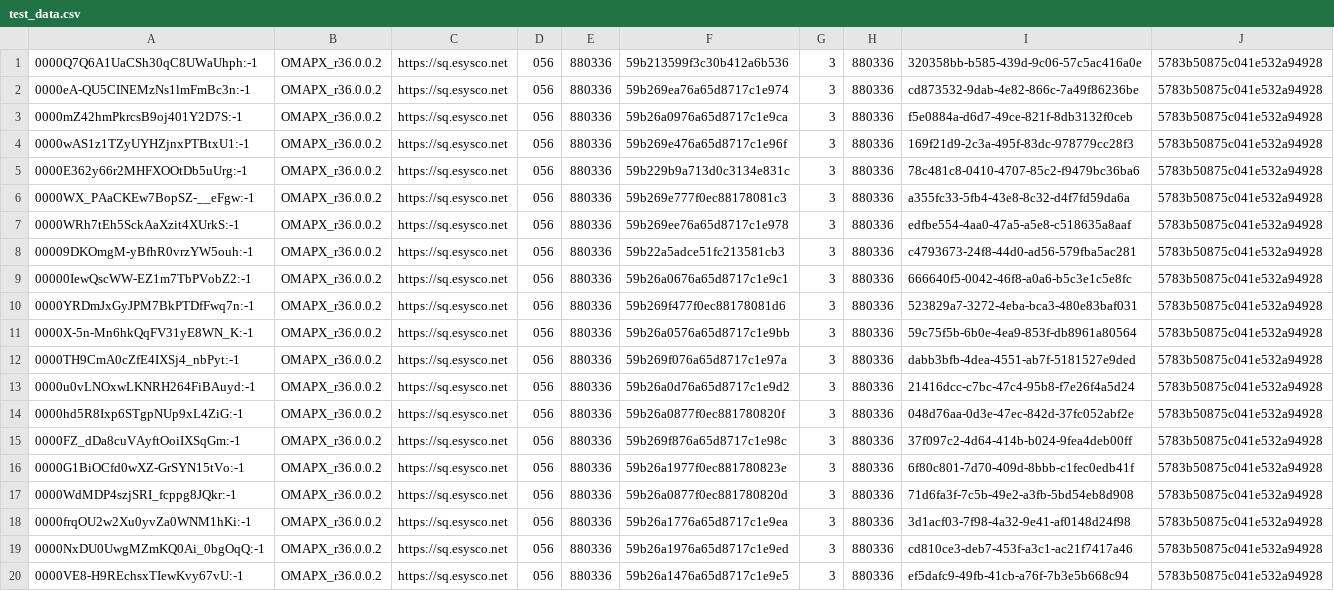
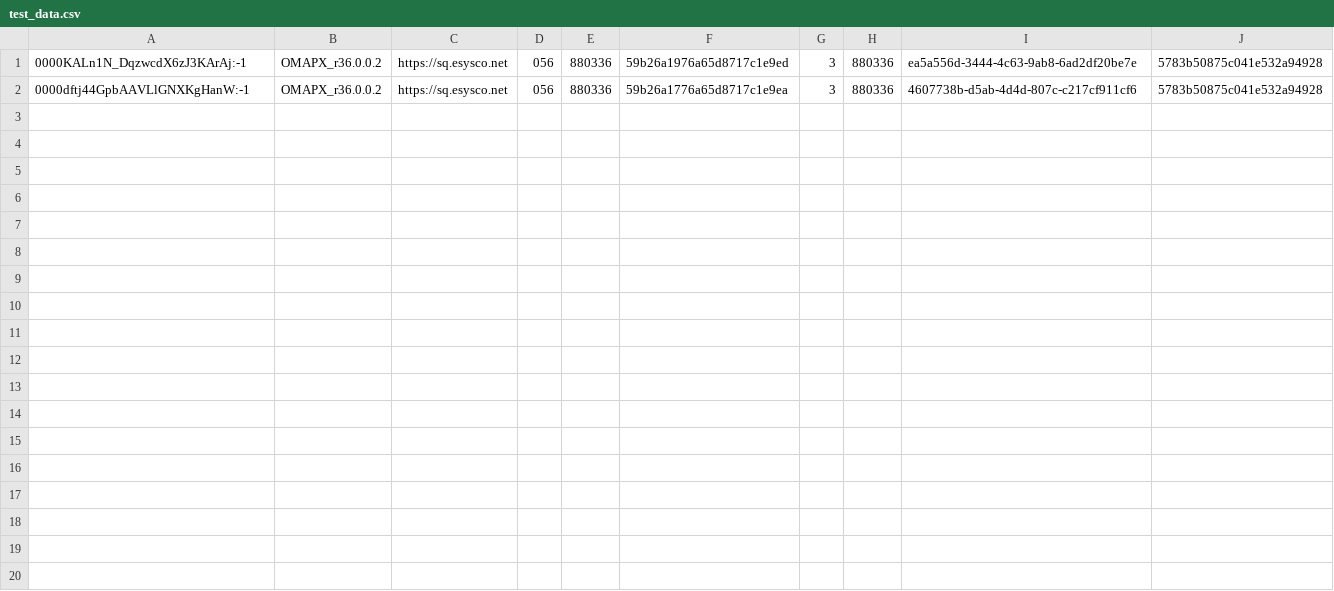
Before and after one commit to leshRam/ordering_mobile_perf, a CSV file: OrderToPar/test_data.csv, drawn as a sheet.

```diff
--- a/OrderToPar/test_data.csv
+++ b/OrderToPar/test_data.csv
@@ -1,20 +1,2 @@
-0000Q7Q6A1UaCSh30qC8UWaUhph:-1,OMAPX_r36.0.0.2,https://sq.esysco.net,056,880336,59b213599f3c30b412a6b536,3,880336,320358bb-b585-439d-9c06-57c5ac416a0e,5783b50875c041e532a94928
-0000eA-QU5CINEMzNs1lmFmBc3n:-1,OMAPX_r36.0.0.2,https://sq.esysco.net,056,880336,59b269ea76a65d8717c1e974,3,880336,cd873532-9dab-4e82-866c-7a49f86236be,5783b50875c041e532a94928
-0000mZ42hmPkrcsB9oj401Y2D7S:-1,OMAPX_r36.0.0.2,https://sq.esysco.net,056,880336,59b26a0976a65d8717c1e9ca,3,880336,f5e0884a-d6d7-49ce-821f-8db3132f0ceb,5783b50875c041e532a94928
-0000wAS1z1TZyUYHZjnxPTBtxU1:-1,OMAPX_r36.0.0.2,https://sq.esysco.net,056,880336,59b269e476a65d8717c1e96f,3,880336,169f21d9-2c3a-495f-83dc-978779cc28f3,5783b50875c041e532a94928
-0000E362y66r2MHFXOOtDb5uUrg:-1,OMAPX_r36.0.0.2,https://sq.esysco.net,056,880336,59b229b9a713d0c3134e831c,3,880336,78c481c8-0410-4707-85c2-f9479bc36ba6,5783b50875c041e532a94928
-0000WX_PAaCKEw7BopSZ-__eFgw:-1,OMAPX_r36.0.0.2,https://sq.esysco.net,056,880336,59b269e777f0ec88178081c3,3,880336,a355fc33-5fb4-43e8-8c32-d4f7fd59da6a,5783b50875c041e532a94928
-0000WRh7tEh5SckAaXzit4XUrkS:-1,OMAPX_r36.0.0.2,https://sq.esysco.net,056,880336,59b269ee76a65d8717c1e978,3,880336,edfbe554-4aa0-47a5-a5e8-c518635a8aaf,5783b50875c041e532a94928
-00009DKOmgM-yBfhR0vrzYW5ouh:-1,OMAPX_r36.0.0.2,https://sq.esysco.net,056,880336,59b22a5adce51fc213581cb3,3,880336,c4793673-24f8-44d0-ad56-579fba5ac281,5783b50875c041e532a94928
-00000IewQscWW-EZ1m7TbPVobZ2:-1,OMAPX_r36.0.0.2,https://sq.esysco.net,056,880336,59b26a0676a65d8717c1e9c1,3,880336,666640f5-0042-46f8-a0a6-b5c3e1c5e8fc,5783b50875c041e532a94928
-0000YRDmJxGyJPM7BkPTDfFwq7n:-1,OMAPX_r36.0.0.2,https://sq.esysco.net,056,880336,59b269f477f0ec88178081d6,3,880336,523829a7-3272-4eba-bca3-480e83baf031,5783b50875c041e532a94928
-0000X-5n-Mn6hkQqFV31yE8WN_K:-1,OMAPX_r36.0.0.2,https://sq.esysco.net,056,880336,59b26a0576a65d8717c1e9bb,3,880336,59c75f5b-6b0e-4ea9-853f-db8961a80564,5783b50875c041e532a94928
-0000TH9CmA0cZfE4IXSj4_nbPyt:-1,OMAPX_r36.0.0.2,https://sq.esysco.net,056,880336,59b269f076a65d8717c1e97a,3,880336,dabb3bfb-4dea-4551-ab7f-5181527e9ded,5783b50875c041e532a94928
-0000u0vLNOxwLKNRH264FiBAuyd:-1,OMAPX_r36.0.0.2,https://sq.esysco.net,056,880336,59b26a0d76a65d8717c1e9d2,3,880336,21416dcc-c7bc-47c4-95b8-f7e26f4a5d24,5783b50875c041e532a94928
-0000hd5R8Ixp6STgpNUp9xL4ZiG:-1,OMAPX_r36.0.0.2,https://sq.esysco.net,056,880336,59b26a0877f0ec881780820f,3,880336,048d76aa-0d3e-47ec-842d-37fc052abf2e,5783b50875c041e532a94928
-0000FZ_dDa8cuVAyftOoiIXSqGm:-1,OMAPX_r36.0.0.2,https://sq.esysco.net,056,880336,59b269f876a65d8717c1e98c,3,880336,37f097c2-4d64-414b-b024-9fea4deb00ff,5783b50875c041e532a94928
-0000G1BiOCfd0wXZ-GrSYN15tVo:-1,OMAPX_r36.0.0.2,https://sq.esysco.net,056,880336,59b26a1977f0ec881780823e,3,880336,6f80c801-7d70-409d-8bbb-c1fec0edb41f,5783b50875c041e532a94928
-0000WdMDP4szjSRI_fcppg8JQkr:-1,OMAPX_r36.0.0.2,https://sq.esysco.net,056,880336,59b26a0877f0ec881780820d,3,880336,71d6fa3f-7c5b-49e2-a3fb-5bd54eb8d908,5783b50875c041e532a94928
-0000frqOU2w2Xu0yvZa0WNM1hKi:-1,OMAPX_r36.0.0.2,https://sq.esysco.net,056,880336,59b26a1776a65d8717c1e9ea,3,880336,3d1acf03-7f98-4a32-9e41-af0148d24f98,5783b50875c041e532a94928
-0000NxDU0UwgMZmKQ0Ai_0bgOqQ:-1,OMAPX_r36.0.0.2,https://sq.esysco.net,056,880336,59b26a1976a65d8717c1e9ed,3,880336,cd810ce3-deb7-453f-a3c1-ac21f7417a46,5783b50875c041e532a94928
-0000VE8-H9REchsxTIewKvy67vU:-1,OMAPX_r36.0.0.2,https://sq.esysco.net,056,880336,59b26a1476a65d8717c1e9e5,3,880336,ef5dafc9-49fb-41cb-a76f-7b3e5b668c94,5783b50875c041e532a94928
+0000KALn1N_DqzwcdX6zJ3KArAj:-1,OMAPX_r36.0.0.2,https://sq.esysco.net,056,880336,59b26a1976a65d8717c1e9ed,3,880336,ea5a556d-3444-4c63-9ab8-6ad2df20be7e,5783b50875c041e532a94928
+0000dftj44GpbAAVLlGNXKgHanW:-1,OMAPX_r36.0.0.2,https://sq.esysco.net,056,880336,59b26a1776a65d8717c1e9ea,3,880336,4607738b-d5ab-4d4d-807c-c217cf911cf6,5783b50875c041e532a94928
```
Also changed, not shown: OrderToPar/doc_id.csv, 3 other files.
